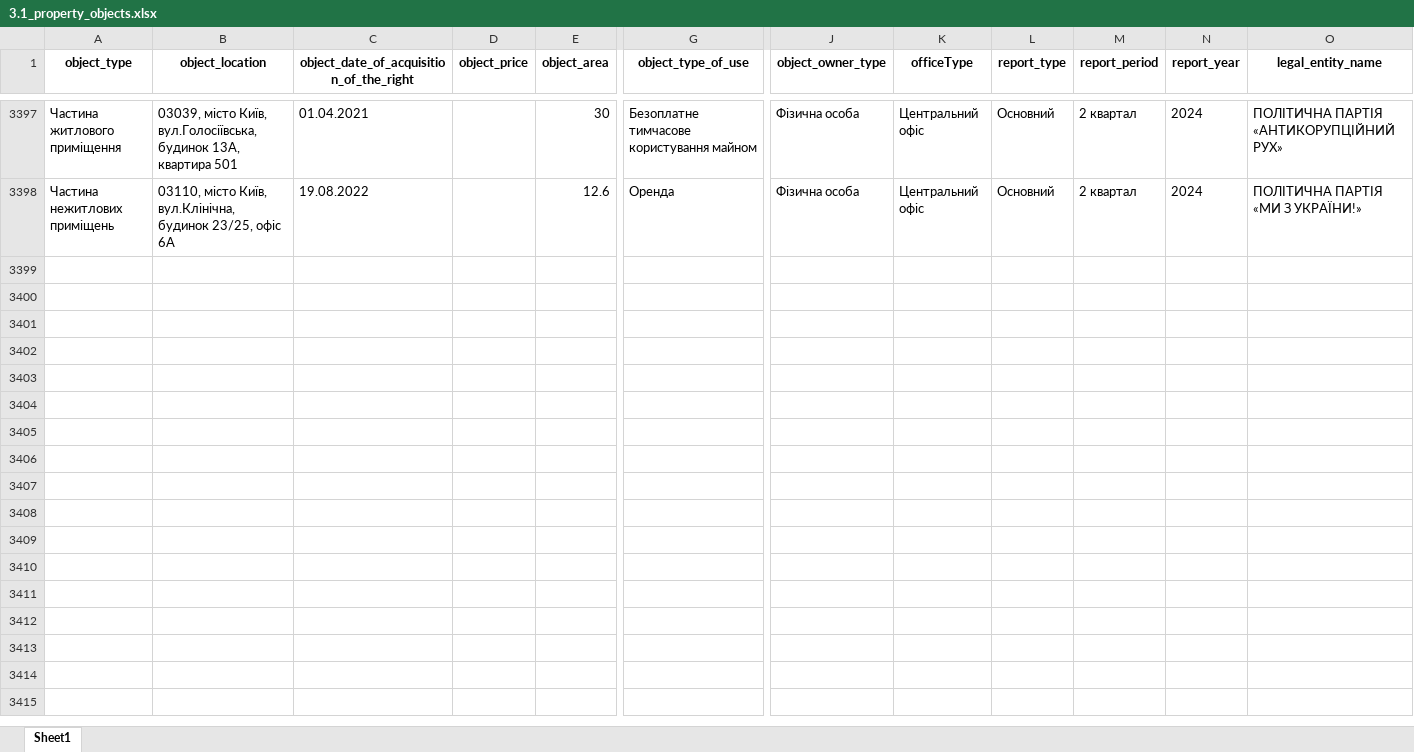
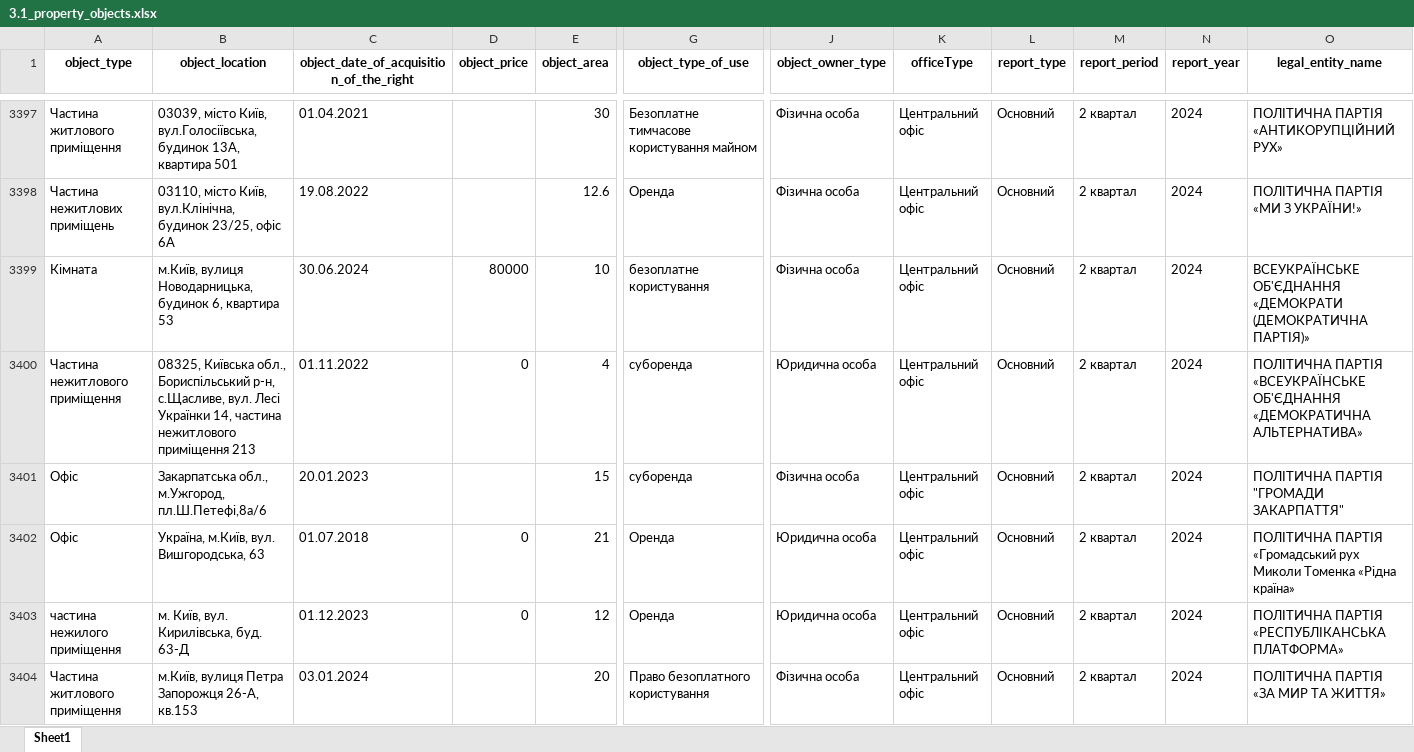
Before and after one commit to texty/politdata_nazk_tables, an Excel workbook: data/excel_tables/3.1_property_objects.xlsx, sheet Sheet1, drawn as a sheet; only a part is shown, gaps mark what is left out; values as stored, in another font and other column widths than the file's, no borders; rows hold the shown columns only; the diff covers the shown part only; the diff names each change by its address in the sheet, - before the commit and + after, or states it on an @@ line.

```diff
--- a/data/excel_tables/3.1_property_objects.xlsx (sheet Sheet1)
+++ b/data/excel_tables/3.1_property_objects.xlsx (sheet Sheet1)
+row 3399: Кімната | м.Київ, вулиця Новодарницька, будинок 6, квартира 53 | 30.06.2024 | 80000 | 10 | безоплатне користування | Фізична особа | Центральний офіс | Основний | 2 квартал | 2024 | ВСЕУКРАЇНСЬКЕ ОБ'ЄДНАННЯ «ДЕМОКРАТИ (ДЕМОКРАТИЧНА ПАРТІЯ)»
+row 3400: Частина нежитлового приміщення | 08325, Київська обл., Бориспільський р-н, с.Щасливе, вул. Лесі Українки 14, частина нежитлового приміщення 213 | 01.11.2022 | 0 | 4 | суборенда | Юридична особа | Центральний офіс | Основний | 2 квартал | 2024 | ПОЛІТИЧНА ПАРТІЯ «ВСЕУКРАЇНСЬКЕ ОБ'ЄДНАННЯ «ДЕМОКРАТИЧНА АЛЬТЕРНАТИВА»
+row 3401: Офіс | Закарпатська обл., м.Ужгород, пл.Ш.Петефі,8а/6 | 20.01.2023 |  | 15 | суборенда | Фізична особа | Центральний офіс | Основний | 2 квартал | 2024 | ПОЛІТИЧНА ПАРТІЯ "ГРОМАДИ ЗАКАРПАТТЯ"
+row 3402: Офіс | Україна, м.Київ, вул. Вишгородська, 63 | 01.07.2018 | 0 | 21 | Оренда | Юридична особа | Центральний офіс | Основний | 2 квартал | 2024 | ПОЛІТИЧНА ПАРТІЯ «Громадський рух Миколи Томенка «Рідна країна»
+row 3403: частина нежилого приміщення | м. Київ, вул. Кирилівська, буд. 63-Д | 01.12.2023 | 0 | 12 | Оренда | Юридична особа | Центральний офіс | Основний | 2 квартал | 2024 | ПОЛІТИЧНА ПАРТІЯ «РЕСПУБЛІКАНСЬКА ПЛАТФОРМА»
+row 3404: Частина житлового приміщення | м.Київ, вулиця Петра Запорожця 26-А, кв.153 | 03.01.2024 |  | 20 | Право безоплатного користування | Фізична особа | Центральний офіс | Основний | 2 квартал | 2024 | ПОЛІТИЧНА ПАРТІЯ «ЗА МИР ТА ЖИТТЯ»
```
Also changed, not shown: 5 added rows elsewhere in this sheet, data/excel_tables/0_reports_per_period_per_party.xlsx, data/excel_tables/3.5_intangible_assets.xlsx, 19 other files.
